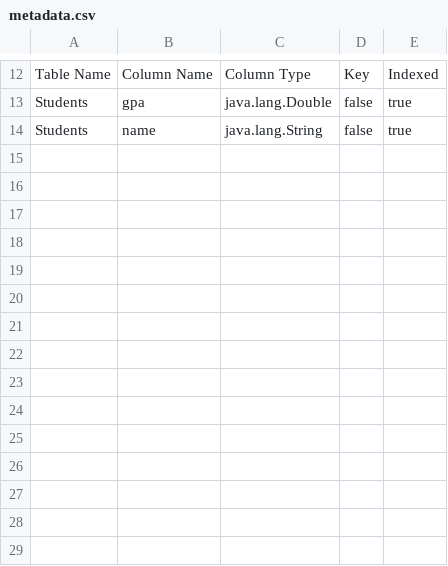
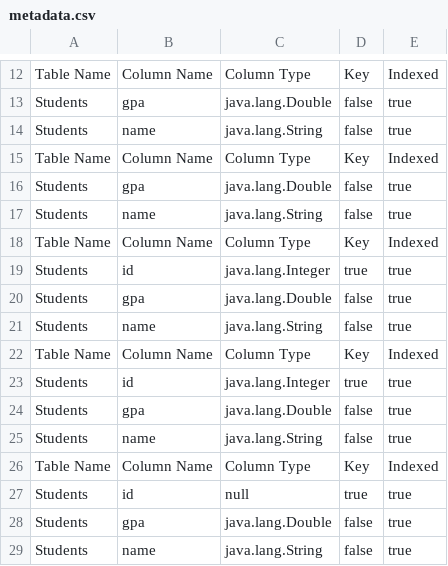
Before and after one commit to YasmineOsama/Y-M-Take2, a CSV file: data/metadata.csv, drawn as a sheet; only a part is shown, gaps mark what is left out; the diff names each change by its address in the sheet, - before the commit and + after, or states it on an @@ line.

```diff
--- a/data/metadata.csv
+++ b/data/metadata.csv
+row 15: Table Name | Column Name | Column Type | Key | Indexed
+row 16: Students | gpa | java.lang.Double | false | true
+row 17: Students | name | java.lang.String | false | true
+row 18: Table Name | Column Name | Column Type | Key | Indexed
+row 19: Students | id | java.lang.Integer | true | true
+row 20: Students | gpa | java.lang.Double | false | true
+row 21: Students | name | java.lang.String | false | true
+row 22: Table Name | Column Name | Column Type | Key | Indexed
+row 23: Students | id | java.lang.Integer | true | true
+row 24: Students | gpa | java.lang.Double | false | true
+row 25: Students | name | java.lang.String | false | true
+row 26: Table Name | Column Name | Column Type | Key | Indexed
+row 27: Students | id | null | true | true
+row 28: Students | gpa | java.lang.Double | false | true
+row 29: Students | name | java.lang.String | false | true
```
Also changed, not shown: 3 other files.
